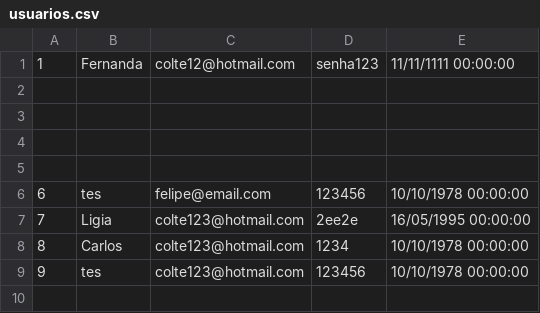
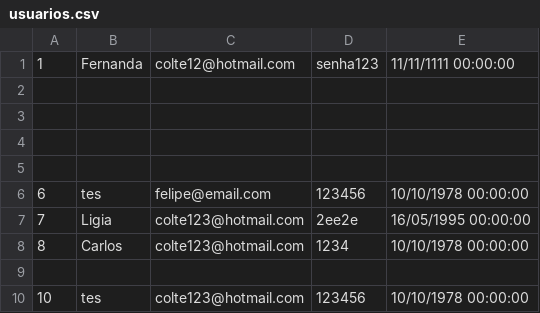
Before and after one commit to corujasdevbr/Senai_Financas_Web_Mvc_Tarde, a CSV file: usuarios.csv, drawn as a sheet.

```diff
--- a/usuarios.csv
+++ b/usuarios.csv
@@ -8,2 +8,3 @@
 8;Carlos;colte123@hotmail.com;1234;10/10/1978 00:00:00
-9;tes;colte123@hotmail.com;123456;10/10/1978 00:00:00
+
+10;tes;colte123@hotmail.com;123456;10/10/1978 00:00:00
```
Also changed, not shown: 2 other files.
